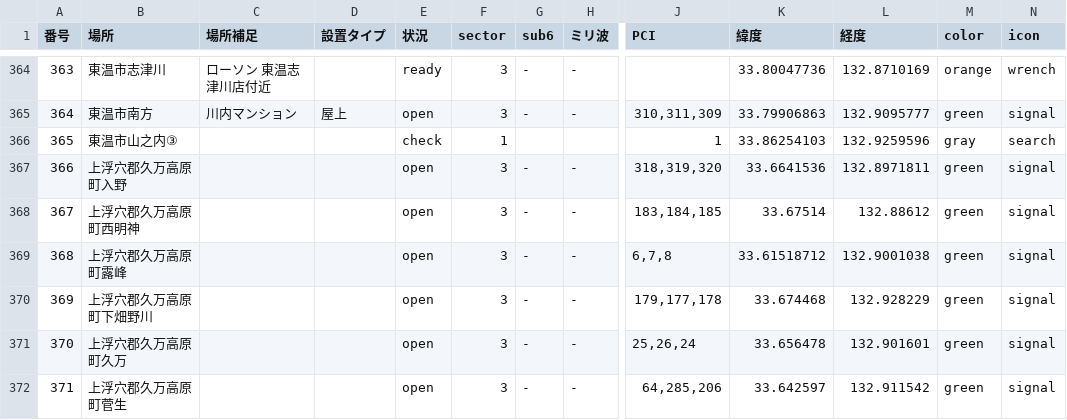
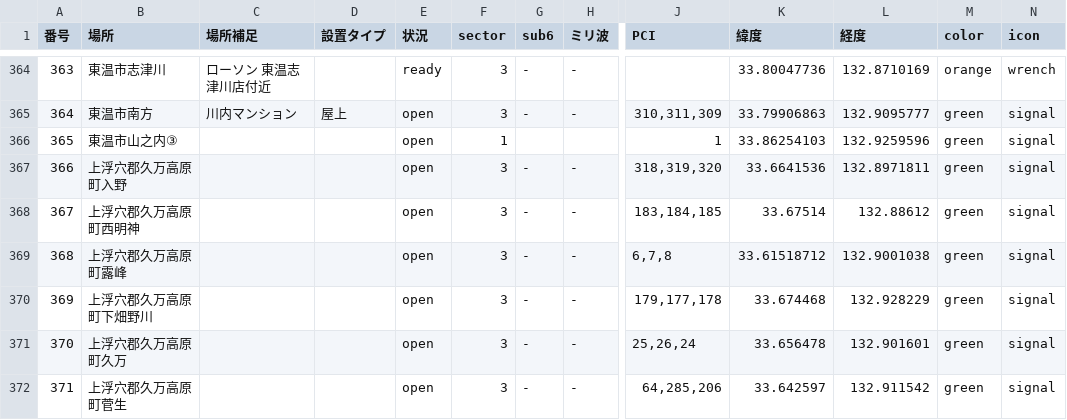
Before and after one commit to raku10ehime/map, a CSV file: ehime.csv, drawn as a sheet; only a part is shown, gaps mark what is left out; the diff names each change by its address in the sheet, - before the commit and + after, or states it on an @@ line.

```diff
--- a/ehime.csv
+++ b/ehime.csv
-E366 (状況): check
+E366 (状況): open
-M366 (color): gray
+M366 (color): green
-N366 (icon): search
+N366 (icon): signal
```
Also changed, not shown: 2 other files.
